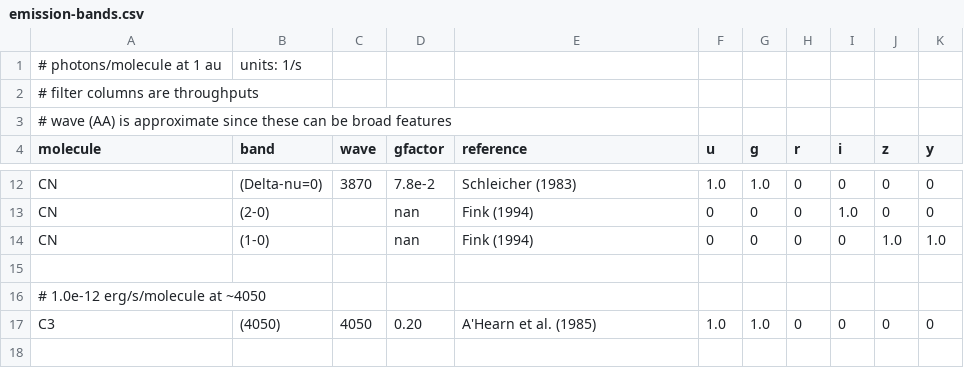
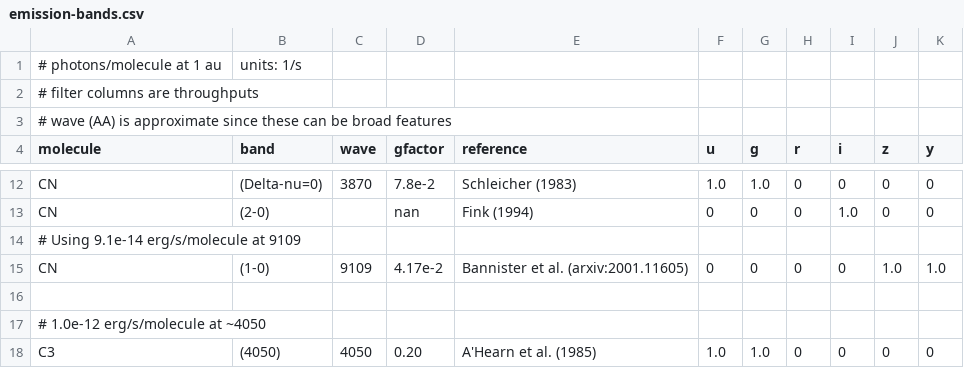
Before and after one commit to lsst-sssc/lsst-cometary-colors, a CSV file: emission-bands.csv, drawn as a sheet; only a part is shown, gaps mark what is left out; the shorter side is filled out with more unchanged rows.

Commit message:
Add CN (1-0)

```diff
--- a/emission-bands.csv
+++ b/emission-bands.csv
@@ -13,3 +13,4 @@ CN,(Delta-nu=0),3870,7.8e-2,Schleicher (1983),1.0,1.0,0,0,0,0
 CN,(2-0),,nan,Fink (1994),0,0,0,1.0,0,0
-CN,(1-0),,nan,Fink (1994),0,0,0,0,1.0,1.0
+# Using 9.1e-14 erg/s/molecule at 9109
+CN,(1-0),9109,4.17e-2,Bannister et al. (arxiv:2001.11605),0,0,0,0,1.0,1.0
 
```
